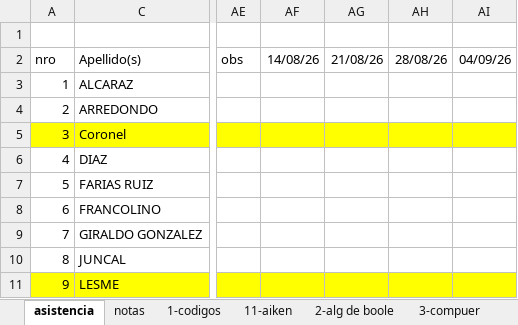
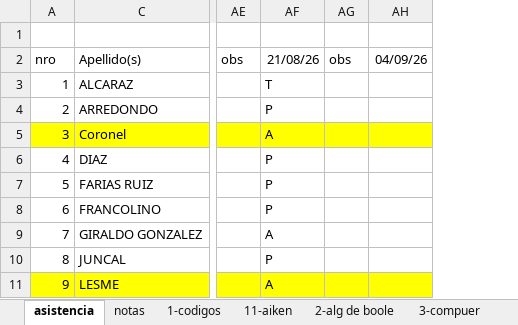
Before and after one commit to gcasas1972/inasistencias_2026, an Excel workbook: inasistencias-5a-TecnicasDigitales/alumnos-5a-TecnicasDigitales.xlsx, sheet asistencia, drawn as a sheet; only a part is shown, gaps mark what is left out; values as stored, in another font and other column widths than the file's, no borders; conditional formats not drawn; removed rows and columns are numbered as before the commit, all else as after; the diff names each change by its address in the sheet, - before the commit and + after, or states it on an @@ line.

```diff
--- a/inasistencias-5a-TecnicasDigitales/alumnos-5a-TecnicasDigitales.xlsx (sheet asistencia)
+++ b/inasistencias-5a-TecnicasDigitales/alumnos-5a-TecnicasDigitales.xlsx (sheet asistencia)
-column AF, row 2: 14/08/26
-column AG, row 2: 21/08/26
-column AH, row 2: 28/08/26
+column AF, rows 2-11: 21/08/26 | T | P | A | P | P | P | A | P | A
+column AG, row 2: obs
```
Also changed, not shown: inasistencias-4b-ElectYsistDeComTP/alumnos-4b-ElectroYSistDeCom.xlsx, inasistencias-5a-Electornica/alumnos-5a-Electronica.xlsx, 9 other files.
